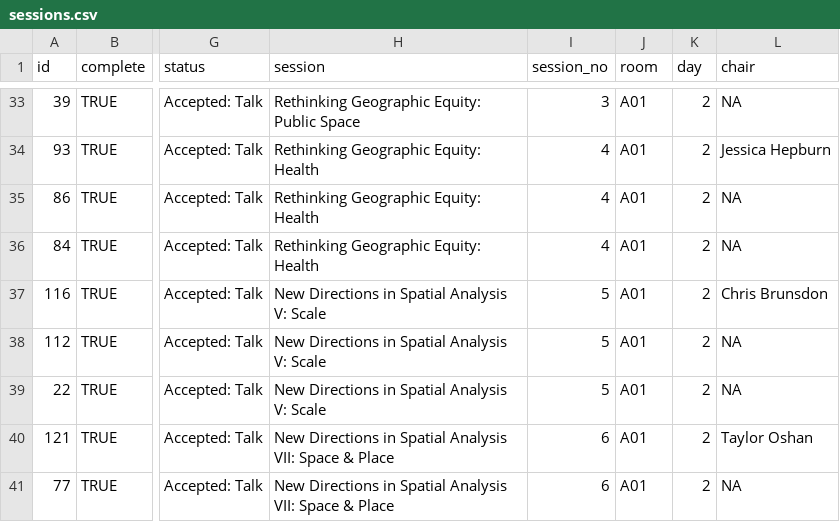
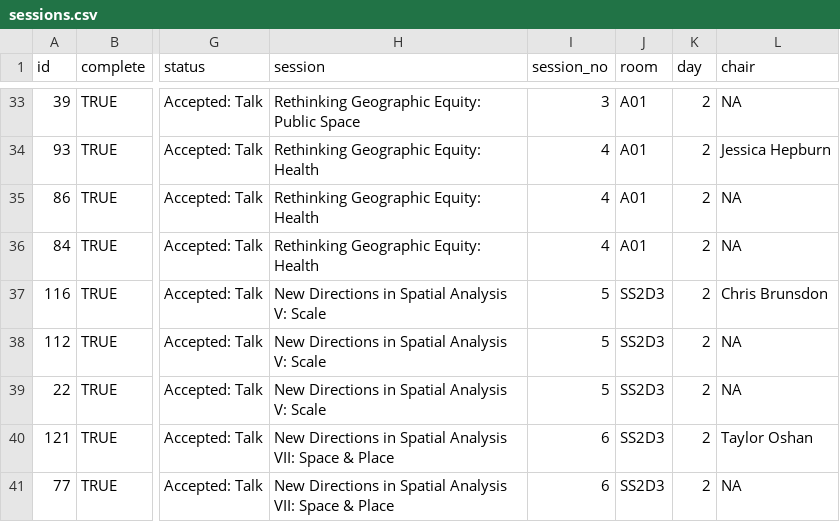
Before and after one commit to gisruk/gisruk.github.io, a CSV file: program/sessions.csv, drawn as a sheet; only a part is shown, gaps mark what is left out; the diff covers the shown part only; the diff names each change by its address in the sheet, - before the commit and + after, or states it on an @@ line.

Commit message:
update program with different room assignments

```diff
--- a/program/sessions.csv
+++ b/program/sessions.csv
-J37:J41 (room): A01
+J37:J41 (room): SS2D3
```
Also changed, not shown: 16 edited cells elsewhere in this file, 1 other file.
